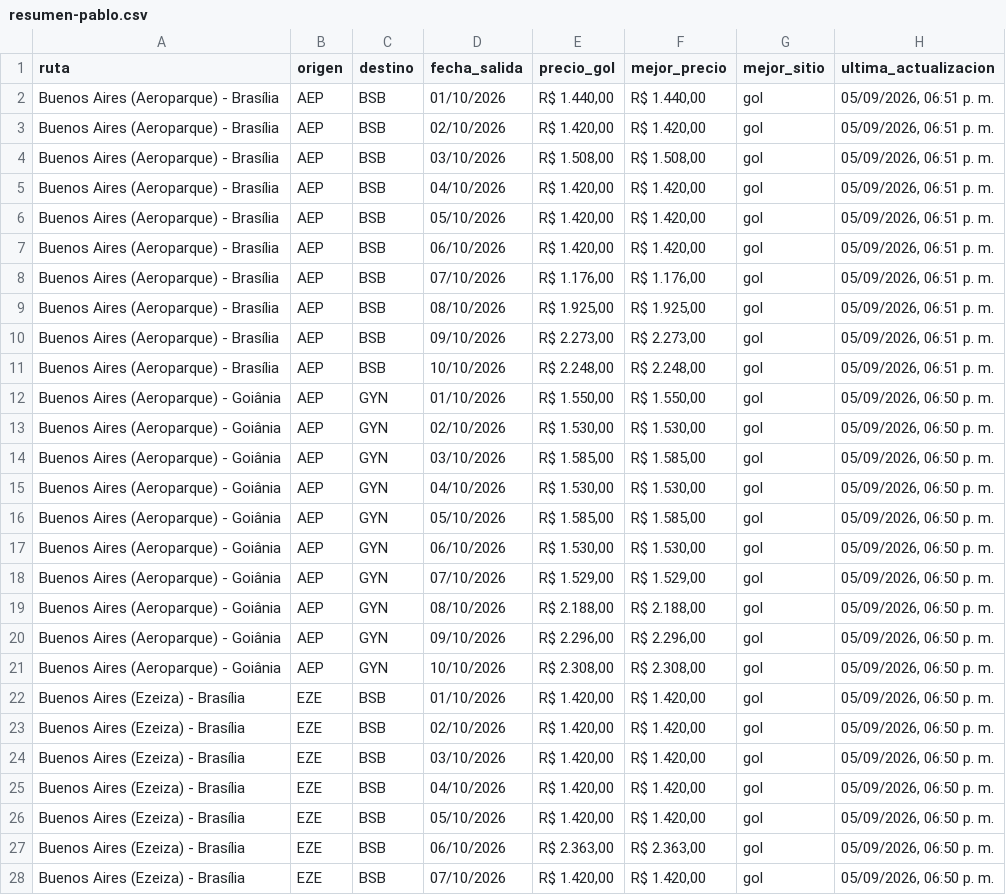
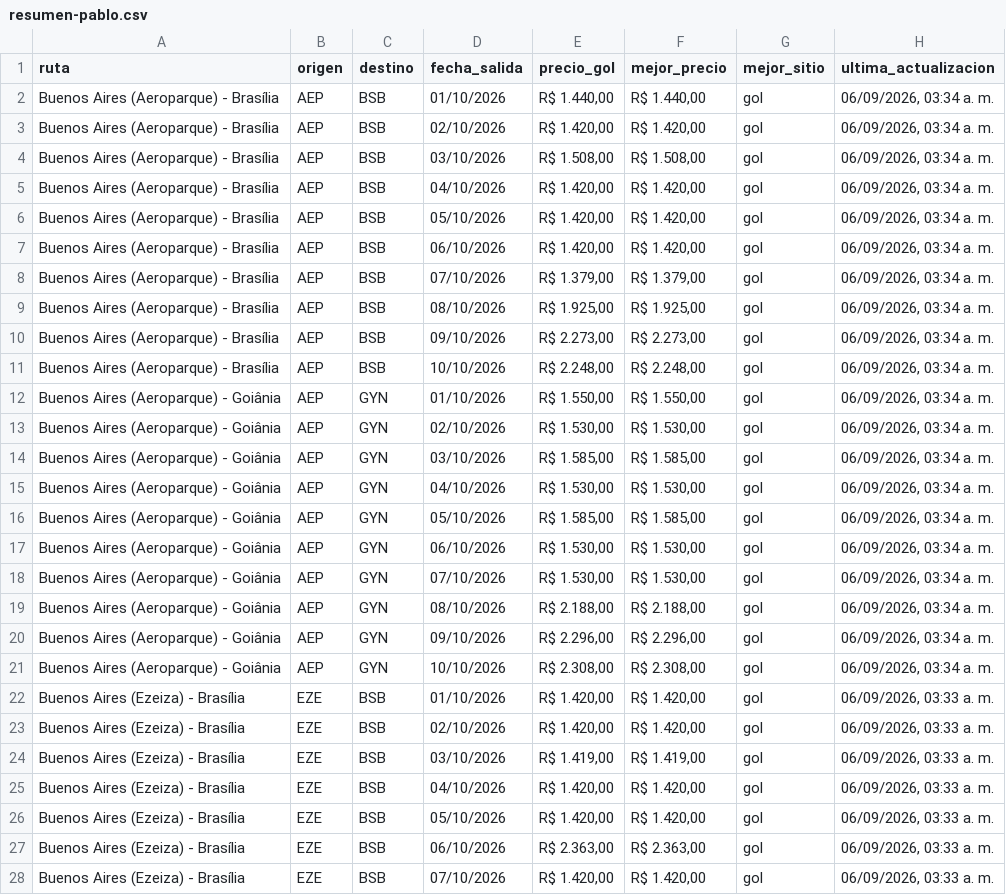
Before and after one commit to PabloNicolasAcevedo/vuelos-tracker, a CSV file: data/resumen-pablo.csv, drawn as a sheet; only a part is shown; the diff covers the shown part only; the diff names each change by its address in the sheet, - before the commit and + after, or states it on an @@ line.

```diff
--- a/data/resumen-pablo.csv
+++ b/data/resumen-pablo.csv
-H2:H11 (ultima_actualizacion): 05/09/2026, 06:51 p. m.
+H2:H11 (ultima_actualizacion): 06/09/2026, 03:34 a. m.
-E8 (precio_gol): R$ 1.176,00
+E8 (precio_gol): R$ 1.379,00
-F8 (mejor_precio): R$ 1.176,00
+F8 (mejor_precio): R$ 1.379,00
-H12:H21 (ultima_actualizacion): 05/09/2026, 06:50 p. m.
+H12:H21 (ultima_actualizacion): 06/09/2026, 03:34 a. m.
-E18 (precio_gol): R$ 1.529,00
+E18 (precio_gol): R$ 1.530,00
-F18 (mejor_precio): R$ 1.529,00
+F18 (mejor_precio): R$ 1.530,00
-H22:H28 (ultima_actualizacion): 05/09/2026, 06:50 p. m.
+H22:H28 (ultima_actualizacion): 06/09/2026, 03:33 a. m.
-E24 (precio_gol): R$ 1.420,00
+E24 (precio_gol): R$ 1.419,00
-F24 (mejor_precio): R$ 1.420,00
+F24 (mejor_precio): R$ 1.419,00
```
Also changed, not shown: 13 edited cells elsewhere in this file, data/resumen-david.csv, 14 other files.
